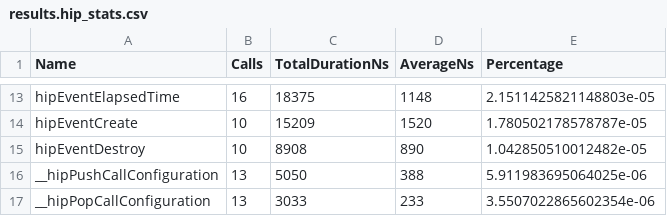
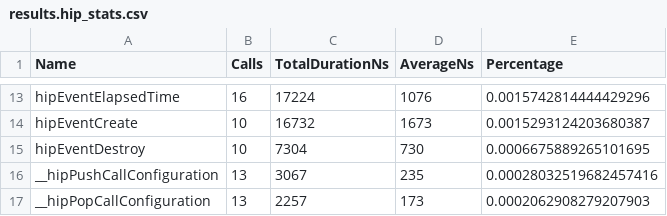
Before and after one commit to markusjuhllarsen/csc-summerschool, a CSV file: gpu/exercises/fundamentals/06-optimization/01-trace/results.hip_stats.csv, drawn as a sheet; only a part is shown, gaps mark what is left out; the diff covers the shown part only.

```diff
--- a/gpu/exercises/fundamentals/06-optimization/01-trace/results.hip_stats.csv
+++ b/gpu/exercises/fundamentals/06-optimization/01-trace/results.hip_stats.csv
@@ -13,5 +13,5 @@
-"hipEventElapsedTime",16,18375,1148,2.1511425821148803e-05
-"hipEventCreate",10,15209,1520,1.780502178578787e-05
-"hipEventDestroy",10,8908,890,1.042850510012482e-05
-"__hipPushCallConfiguration",13,5050,388,5.911983695064025e-06
-"__hipPopCallConfiguration",13,3033,233,3.5507022865602354e-06
+"hipEventElapsedTime",16,17224,1076,0.0015742814444429296
+"hipEventCreate",10,16732,1673,0.0015293124203680387
+"hipEventDestroy",10,7304,730,0.0006675889265101695
+"__hipPushCallConfiguration",13,3067,235,0.00028032519682457416
+"__hipPopCallConfiguration",13,2257,173,0.0002062908279207903
```
Also changed, not shown: 3 added rows, 3 removed rows and 24 edited cells elsewhere in this file, 6 other files.
